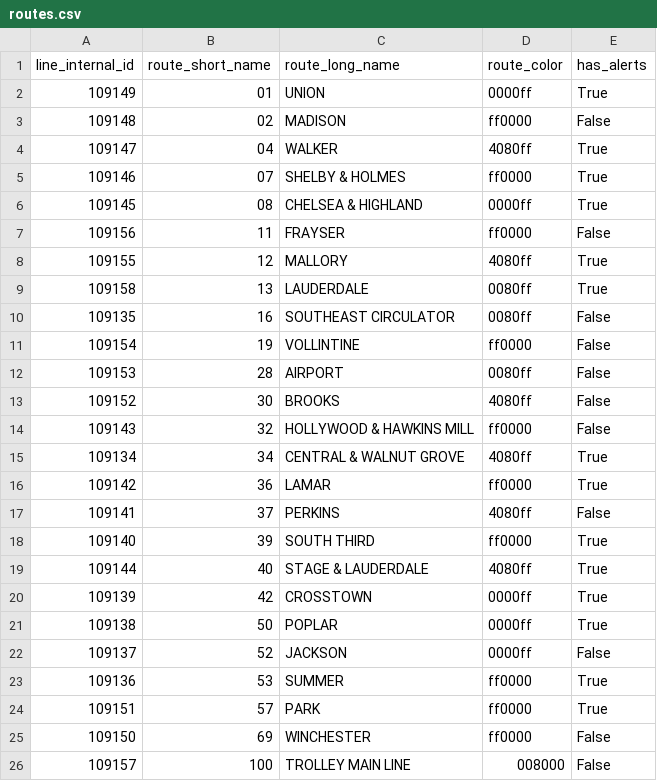
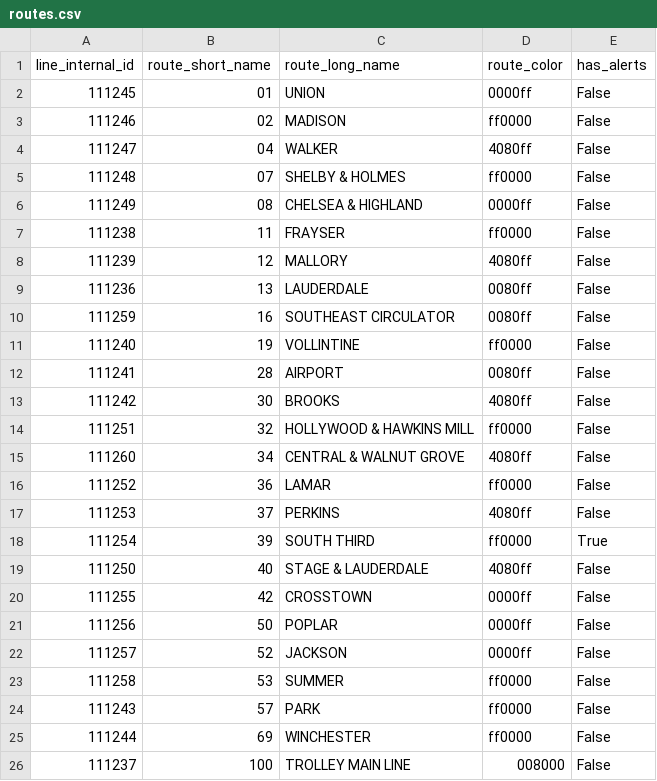
Before and after one commit to jpbranson/mata-scraper-claude, a CSV file: routes.csv, drawn as a sheet.

```diff
--- a/routes.csv
+++ b/routes.csv
@@ -1,26 +1,26 @@
 line_internal_id,route_short_name,route_long_name,route_color,has_alerts
-109149,01,UNION,0000ff,True
-109148,02,MADISON,ff0000,False
-109147,04,WALKER,4080ff,True
-109146,07,SHELBY & HOLMES,ff0000,True
-109145,08,CHELSEA & HIGHLAND,0000ff,True
-109156,11,FRAYSER,ff0000,False
-109155,12,MALLORY,4080ff,True
-109158,13,LAUDERDALE,0080ff,True
-109135,16,SOUTHEAST CIRCULATOR,0080ff,False
-109154,19,VOLLINTINE,ff0000,False
-109153,28,AIRPORT,0080ff,False
-109152,30,BROOKS,4080ff,False
-109143,32,HOLLYWOOD & HAWKINS MILL,ff0000,False
-109134,34,CENTRAL & WALNUT GROVE,4080ff,True
-109142,36,LAMAR,ff0000,True
-109141,37,PERKINS,4080ff,False
-109140,39,SOUTH THIRD,ff0000,True
-109144,40,STAGE & LAUDERDALE,4080ff,True
-109139,42,CROSSTOWN,0000ff,True
-109138,50,POPLAR,0000ff,True
-109137,52,JACKSON,0000ff,False
-109136,53,SUMMER,ff0000,True
-109151,57,PARK,ff0000,True
-109150,69,WINCHESTER,ff0000,False
-109157,100,TROLLEY MAIN LINE,008000,False
+111245,01,UNION,0000ff,False
+111246,02,MADISON,ff0000,False
+111247,04,WALKER,4080ff,False
+111248,07,SHELBY & HOLMES,ff0000,False
+111249,08,CHELSEA & HIGHLAND,0000ff,False
+111238,11,FRAYSER,ff0000,False
+111239,12,MALLORY,4080ff,False
+111236,13,LAUDERDALE,0080ff,False
+111259,16,SOUTHEAST CIRCULATOR,0080ff,False
+111240,19,VOLLINTINE,ff0000,False
+111241,28,AIRPORT,0080ff,False
+111242,30,BROOKS,4080ff,False
+111251,32,HOLLYWOOD & HAWKINS MILL,ff0000,False
+111260,34,CENTRAL & WALNUT GROVE,4080ff,False
+111252,36,LAMAR,ff0000,False
+111253,37,PERKINS,4080ff,False
+111254,39,SOUTH THIRD,ff0000,True
+111250,40,STAGE & LAUDERDALE,4080ff,False
+111255,42,CROSSTOWN,0000ff,False
+111256,50,POPLAR,0000ff,False
+111257,52,JACKSON,0000ff,False
+111258,53,SUMMER,ff0000,False
+111243,57,PARK,ff0000,False
+111244,69,WINCHESTER,ff0000,False
+111237,100,TROLLEY MAIN LINE,008000,False
```
Also changed, not shown: stops.csv.
